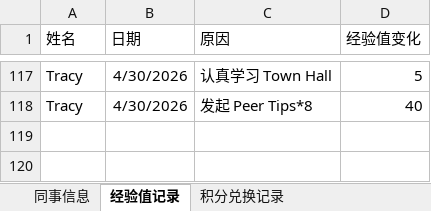
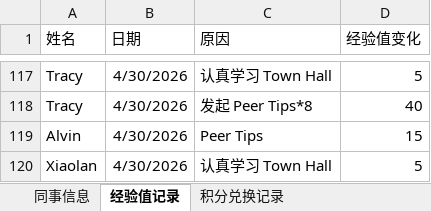
Before and after one commit to Neverwhateve/ela-leaderboard, an Excel workbook: ELA Data.xlsx, sheet 经验值记录, drawn as a sheet; only a part is shown, gaps mark what is left out; values as stored, in another font and other column widths than the file's, no borders; the diff names each change by its address in the sheet, - before the commit and + after, or states it on an @@ line.

Commit message:
Add files via upload

```diff
--- a/ELA Data.xlsx (sheet 经验值记录)
+++ b/ELA Data.xlsx (sheet 经验值记录)
+row 119: Alvin | 4/30/2026 | Peer Tips | 15
+row 120: Xiaolan | 4/30/2026 | 认真学习 Town Hall | 5
```
